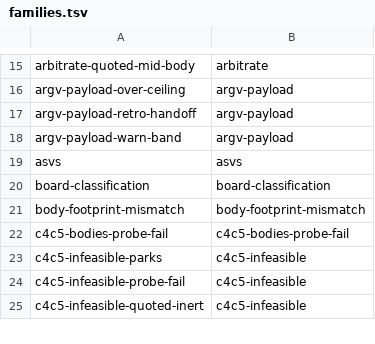
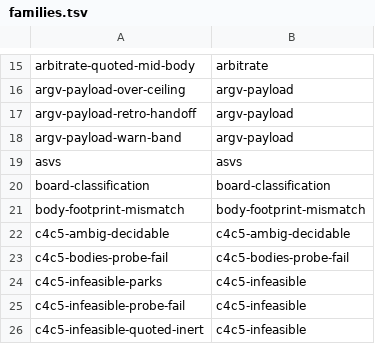
Before and after one commit to teststuffstash/homelab, a TSV file: agents/replay/families.tsv, drawn as a sheet; only a part is shown, gaps mark what is left out.

```diff
--- a/agents/replay/families.tsv
+++ b/agents/replay/families.tsv
@@ -21,2 +21,3 @@ board-classification	board-classification
 body-footprint-mismatch	body-footprint-mismatch
+c4c5-ambig-decidable	c4c5-ambig-decidable
 c4c5-bodies-probe-fail	c4c5-bodies-probe-fail
```
Also changed, not shown: 18 other files.
